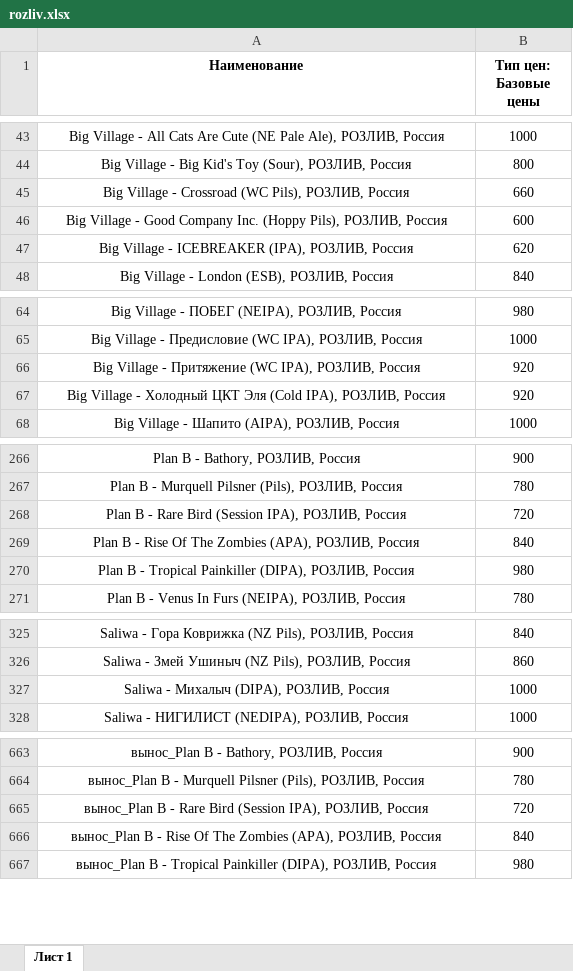
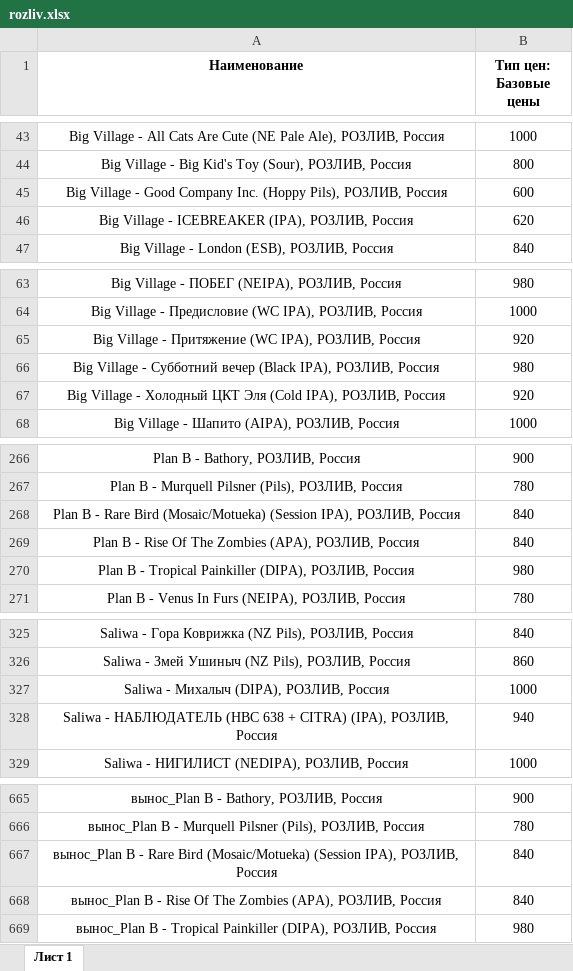
Before and after one commit to Saturnych/ohmybeer.ru, an Excel workbook: src/data/rozliv.xlsx, sheet Лист 1, drawn as a sheet; only a part is shown, gaps mark what is left out; values as stored, in another font and other column widths than the file's, no borders; removed rows and columns are numbered as before the commit, all else as after; the diff covers the shown part only; the diff names each change by its address in the sheet, - before the commit and + after, or states it on an @@ line.

```diff
--- a/src/data/rozliv.xlsx (sheet Лист 1)
+++ b/src/data/rozliv.xlsx (sheet Лист 1)
-row 45: Big Village - Crossroad (WC Pils), РОЗЛИВ, Россия | 660
+row 66: Big Village - Субботний вечер (Black IPA), РОЗЛИВ, Россия | 980
-row 268: Plan B - Rare Bird (Session IPA), РОЗЛИВ, Россия | 720
+row 268: Plan B - Rare Bird (Mosaic/Motueka) (Session IPA), РОЗЛИВ, Россия | 840
+row 328: Saliwa - НАБЛЮДАТЕЛЬ (HBC 638 + CITRA) (IPA), РОЗЛИВ, Россия | 940
-row 665: вынос_Plan B - Rare Bird (Session IPA), РОЗЛИВ, Россия | 720
+row 667: вынос_Plan B - Rare Bird (Mosaic/Motueka) (Session IPA), РОЗЛИВ, Россия | 840
```
Also changed, not shown: 4 added rows elsewhere in this sheet, 2 other files.
